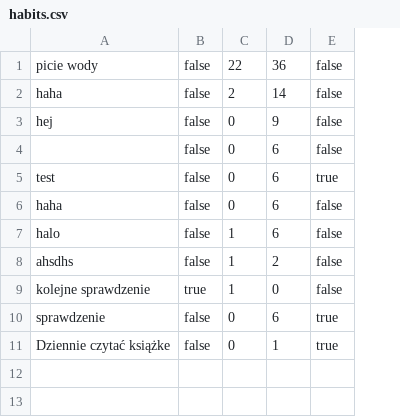
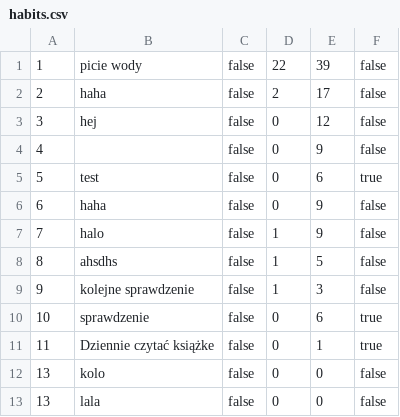
Before and after one commit to Konrad66/small-projects, a CSV file: habits.csv, drawn as a sheet; addresses are those after the commit; the diff names each change by its address in the sheet, - before the commit and + after, or states it on an @@ line.

Commit message:
create habitID

```diff
--- a/habits.csv
+++ b/habits.csv
+column A, rows 1-11: 1 | 2 | 3 | 4 | 5 | 6 | 7 | 8 | 9 | 10 | 11
-E1: 36
+E1: 39
-E2: 14
+E2: 17
-E3: 9
+E3: 12
-E4: 6
+E4: 9
-E6:E7: 6
+E6:E7: 9
-E8: 2
+E8: 5
-C9: true
+C9: false
-E9: 0
+E9: 3
+row 12: 13 | kolo | false | 0 | 0 | false
+row 13: 13 | lala | false | 0 | 0 | false
```
Also changed, not shown: 4 other files.
